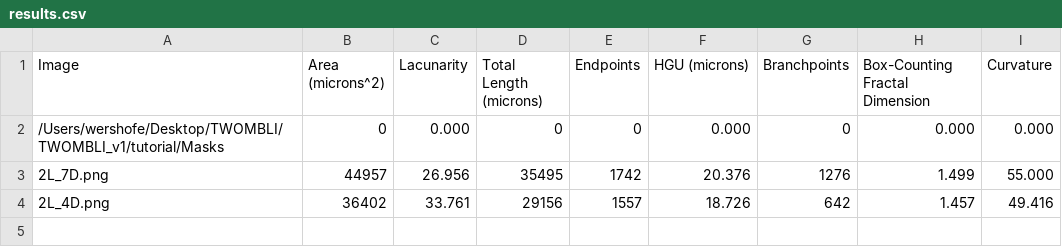
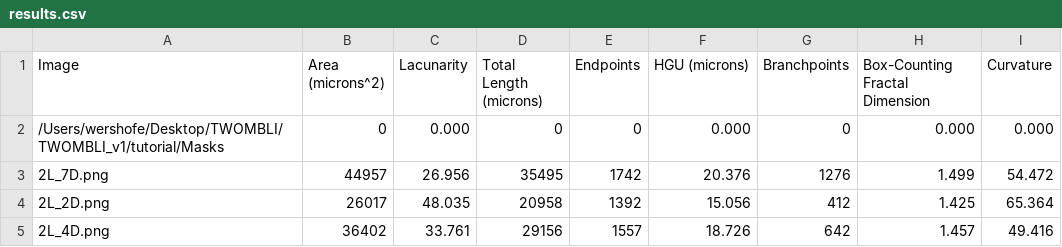
Before and after one commit to wershofe/TWOMBLI, a CSV file: TWOMBLI_v1/tutorial/Masks/AnaMorf v2.027_Output/results.csv, drawn as a sheet.

Commit message:
Updated documentation and croppingImages.ijm

```diff
--- a/TWOMBLI_v1/tutorial/Masks/AnaMorf v2.027_Output/results.csv
+++ b/TWOMBLI_v1/tutorial/Masks/AnaMorf v2.027_Output/results.csv
@@ -2,3 +2,4 @@ Image,Area (microns^2),Lacunarity,Total Length (microns),Endpoints,HGU (microns)
 /Users/wershofe/Desktop/TWOMBLI/TWOMBLI_v1/tutorial/Masks,0,0.000,0,0,0.000,0,0.000,0.000
-2L_7D.png,44957,26.956,35495,1742,20.376,1276,1.499,55.000
+2L_7D.png,44957,26.956,35495,1742,20.376,1276,1.499,54.472
+2L_2D.png,26017,48.035,20958,1392,15.056,412,1.425,65.364
 2L_4D.png,36402,33.761,29156,1557,18.726,642,1.457,49.416
```
Also changed, not shown: 20 other files.
